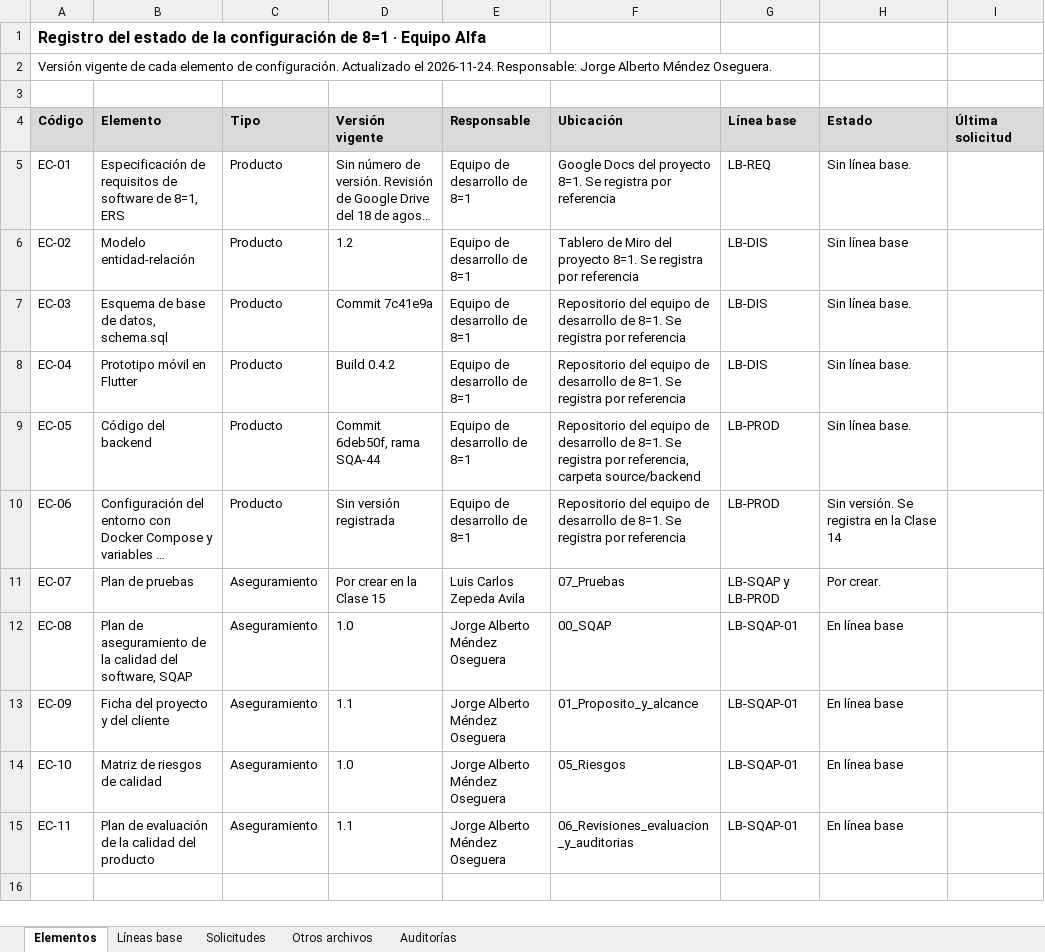
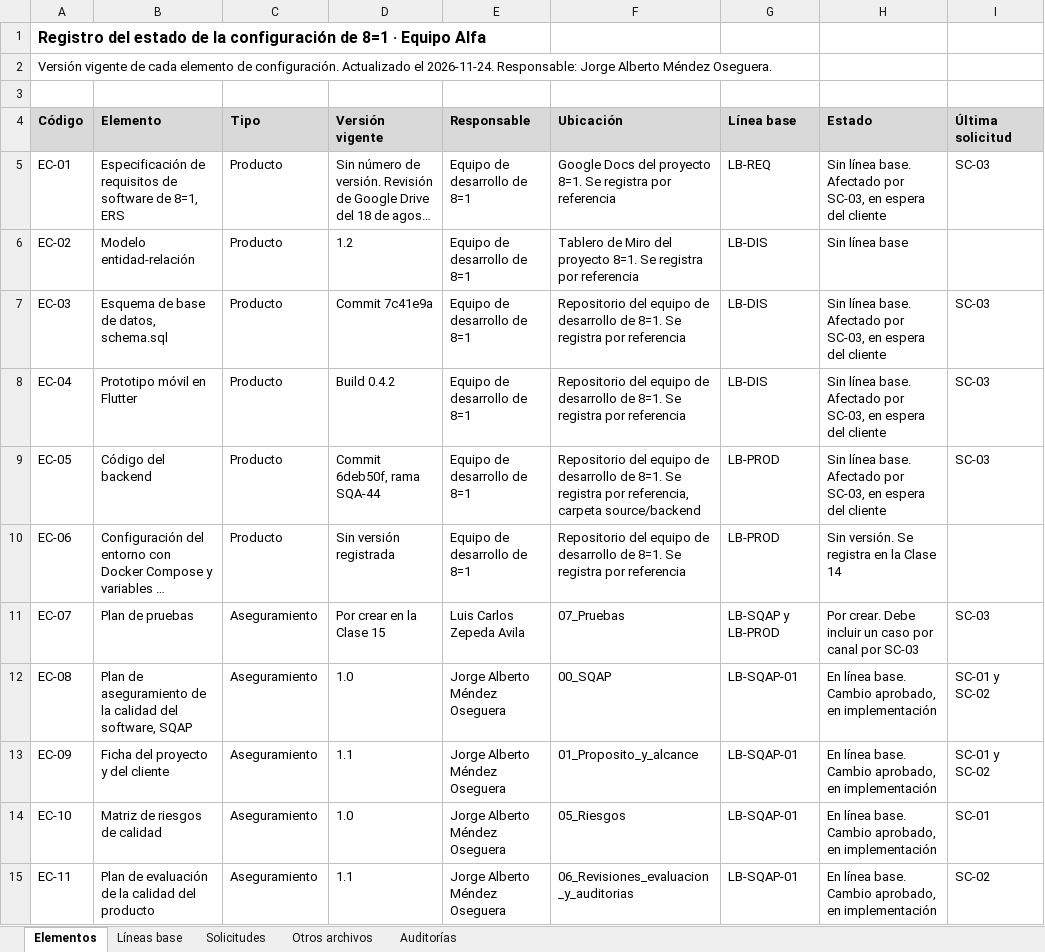
Before and after one commit to SrAlberto-eng/aseguramiento-calidad-software, an Excel workbook: 08_Configuracion/Registro_del_estado_de_la_configuracion.xlsx, sheet Elementos, drawn as a sheet; long unchanged cells end in …; values as stored, in another font and other column widths than the file's, no borders; the diff names each change by its address in the sheet, - before the commit and + after, or states it on an @@ line.

```diff
--- a/08_Configuracion/Registro_del_estado_de_la_configuracion.xlsx (sheet Elementos)
+++ b/08_Configuracion/Registro_del_estado_de_la_configuracion.xlsx (sheet Elementos)
-H5 (Estado): Sin línea base.
+H5 (Estado): Sin línea base. Afectado por SC-03, en espera del cliente
-I5 (Última solicitud): (empty)
+I5 (Última solicitud): SC-03
-H7:H9 (Estado): Sin línea base.
+H7:H9 (Estado): Sin línea base. Afectado por SC-03, en espera del cliente
-I7:I9 (Última solicitud): (empty)
+I7:I9 (Última solicitud): SC-03
-H11 (Estado): Por crear.
+H11 (Estado): Por crear. Debe incluir un caso por canal por SC-03
-I11 (Última solicitud): (empty)
+I11 (Última solicitud): SC-03
-H12:H15 (Estado): En línea base
+H12:H15 (Estado): En línea base. Cambio aprobado, en implementación
-I12:I13 (Última solicitud): (empty)
+I12:I13 (Última solicitud): SC-01 y SC-02
-I14 (Última solicitud): (empty)
+I14 (Última solicitud): SC-01
-I15 (Última solicitud): (empty)
+I15 (Última solicitud): SC-02
```
Also changed, not shown: sheet Solicitudes, sheet Auditorías.
